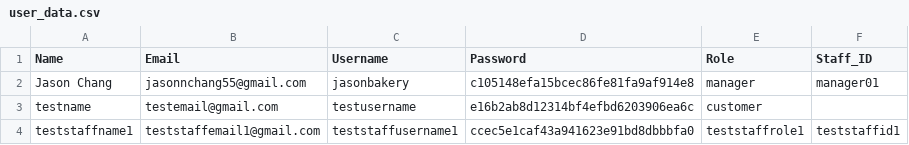
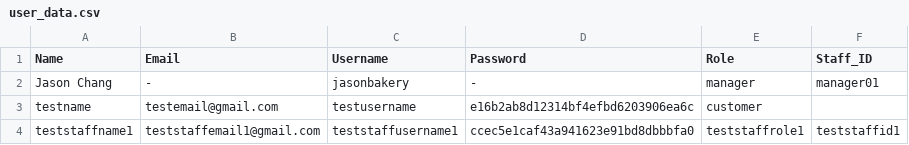
Before and after one commit to str-JSChang/Bakery_Management_System, a CSV file: user_data.csv, drawn as a sheet.

Commit message:
Update user_data.csv

```diff
--- a/user_data.csv
+++ b/user_data.csv
@@ -1,3 +1,3 @@
 Name,Email,Username,Password,Role,Staff_ID
-Jason Chang,jasonnchang55@gmail.com,jasonbakery,c105148efa15bcec86fe81fa9af914e8,manager,manager01
+Jason Chang,-,jasonbakery,-,manager,manager01
 testname,testemail@gmail.com,testusername,e16b2ab8d12314bf4efbd6203906ea6c,customer,
```
